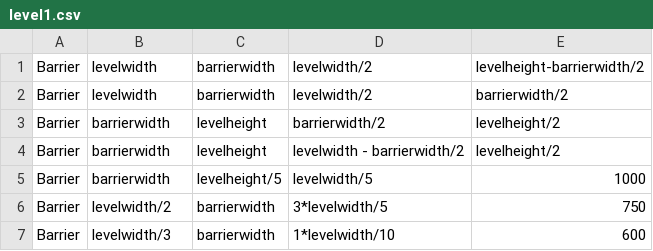
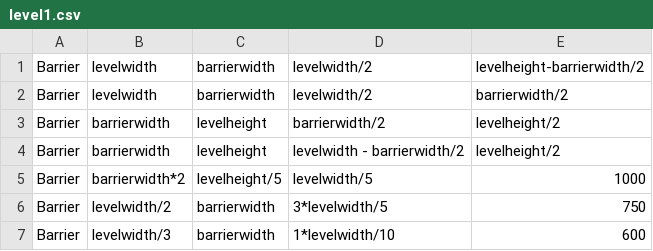
Before and after one commit to msslotboom/ot-harjoitustyo, a CSV file: harjoitustyo/src/levels/level1.csv, drawn as a sheet.

Commit message:
Made level easier

```diff
--- a/harjoitustyo/src/levels/level1.csv
+++ b/harjoitustyo/src/levels/level1.csv
@@ -4,3 +4,3 @@ Barrier, barrierwidth, levelheight, barrierwidth/2, levelheight/2
 Barrier, barrierwidth, levelheight, levelwidth - barrierwidth/2, levelheight/2
-Barrier, barrierwidth, levelheight/5, levelwidth/5, 1000
+Barrier, barrierwidth*2, levelheight/5, levelwidth/5, 1000
 Barrier, levelwidth/2, barrierwidth, 3*levelwidth/5, 750
```
